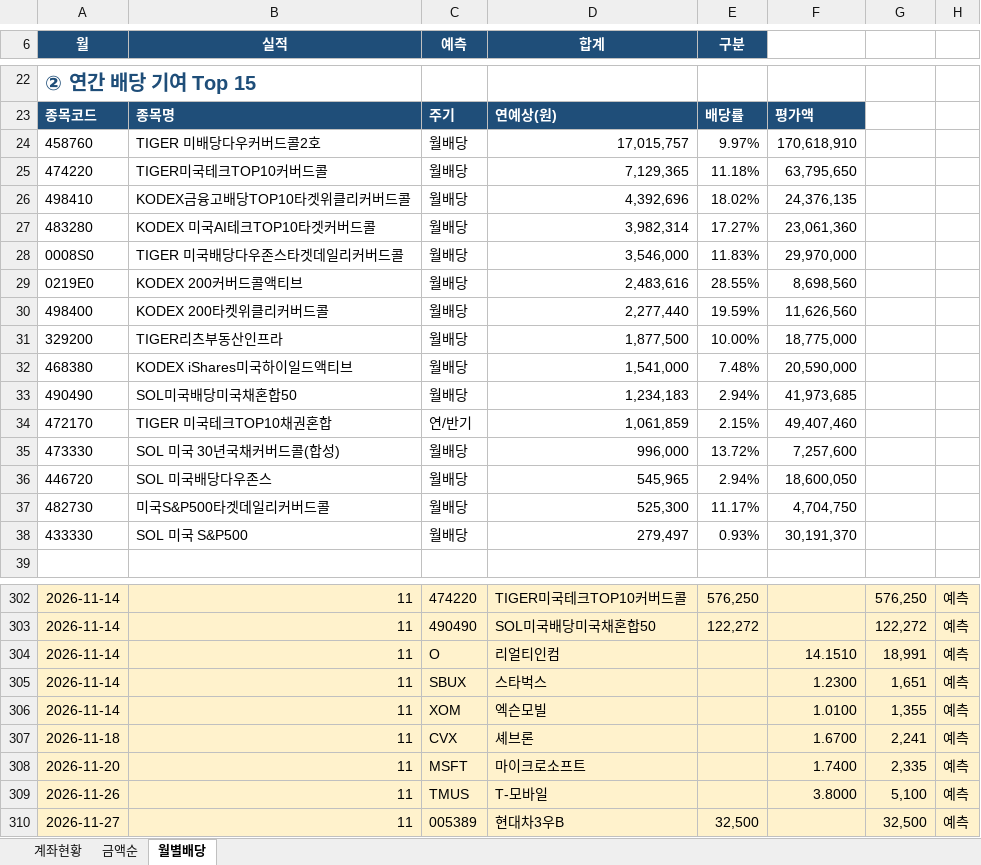
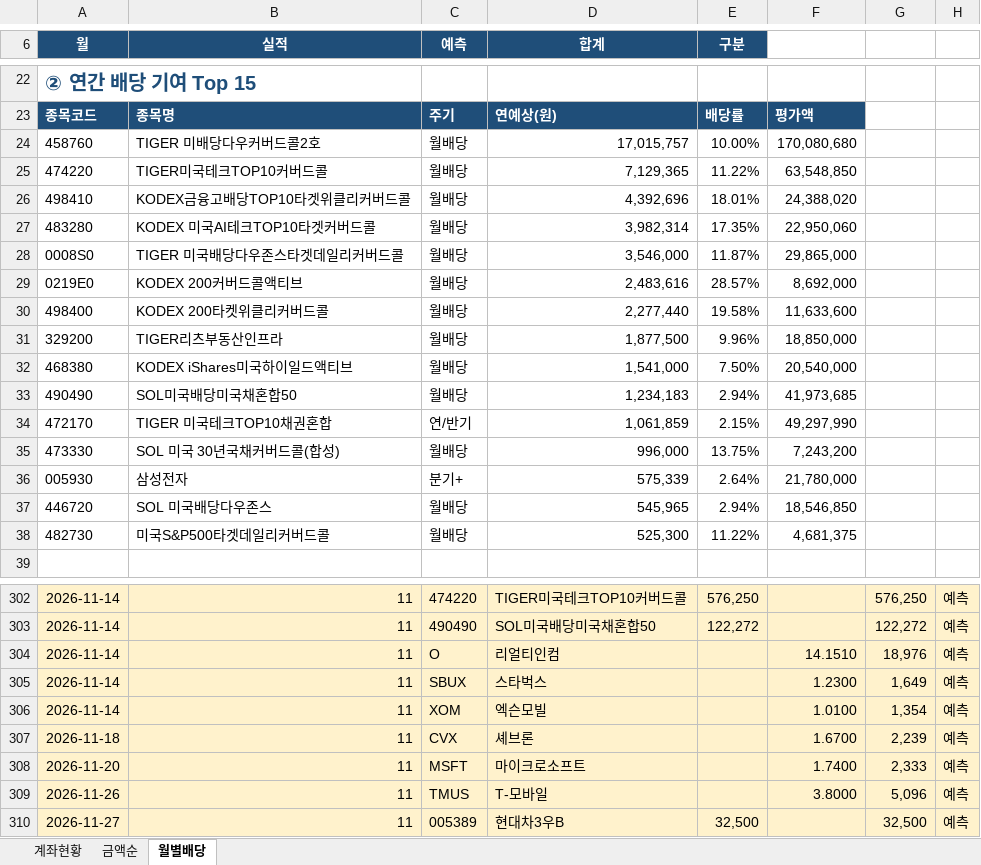
Before and after one commit to seahog77/test, an Excel workbook: My_investment/investment_1022.xlsx, sheet 월별배당, drawn as a sheet; only a part is shown, gaps mark what is left out; values as stored, in another font and other column widths than the file's, no borders; charts and pictures not drawn; removed rows and columns are numbered as before the commit, all else as after; the diff covers the shown part only; the diff names each change by its address in the sheet, - before the commit and + after, or states it on an @@ line.

```diff
--- a/My_investment/investment_1022.xlsx (sheet 월별배당)
+++ b/My_investment/investment_1022.xlsx (sheet 월별배당)
-E24 (구분): 9.97%
+E24 (구분): 10.00%
-F24: 170,618,910
+F24: 170,080,680
-E25 (구분): 11.18%
+E25 (구분): 11.22%
-F25: 63,795,650
+F25: 63,548,850
-E26 (구분): 18.02%
+E26 (구분): 18.01%
-F26: 24,376,135
+F26: 24,388,020
-E27 (구분): 17.27%
+E27 (구분): 17.35%
-F27: 23,061,360
+F27: 22,950,060
-E28 (구분): 11.83%
+E28 (구분): 11.87%
-F28: 29,970,000
+F28: 29,865,000
-E29 (구분): 28.55%
+E29 (구분): 28.57%
-F29: 8,698,560
+F29: 8,692,000
-E30 (구분): 19.59%
+E30 (구분): 19.58%
-F30: 11,626,560
+F30: 11,633,600
-E31 (구분): 10.00%
+E31 (구분): 9.96%
-F31: 18,775,000
+F31: 18,850,000
-E32 (구분): 7.48%
+E32 (구분): 7.50%
-F32: 20,590,000
+F32: 20,540,000
-F34: 49,407,460
+F34: 49,297,990
-E35 (구분): 13.72%
+E35 (구분): 13.75%
-F35: 7,257,600
+F35: 7,243,200
+row 36: 005930 | 삼성전자 | 분기+ | 575,339 | 2.64% | 21,780,000
-F37: 18,600,050
+F37: 18,546,850
-E38 (구분): 11.17%
+E38 (구분): 11.22%
-F38: 4,704,750
+F38: 4,681,375
-row 38: 433330 | SOL 미국 S&P500 | 월배당 | 279,497 | 0.93% | 30,191,370
-G304: 18,991
+G304: 18,976
-G305: 1,651
+G305: 1,649
-G306: 1,355
+G306: 1,354
-G307: 2,241
+G307: 2,239
-G308: 2,335
+G308: 2,333
-G309: 5,100
+G309: 5,096
```
Also changed, not shown: 89 edited cells and cell formats elsewhere in this sheet, sheet 계좌현황, sheet 금액순, My_investment/investment_0723_W.xlsx, 3 other files.
